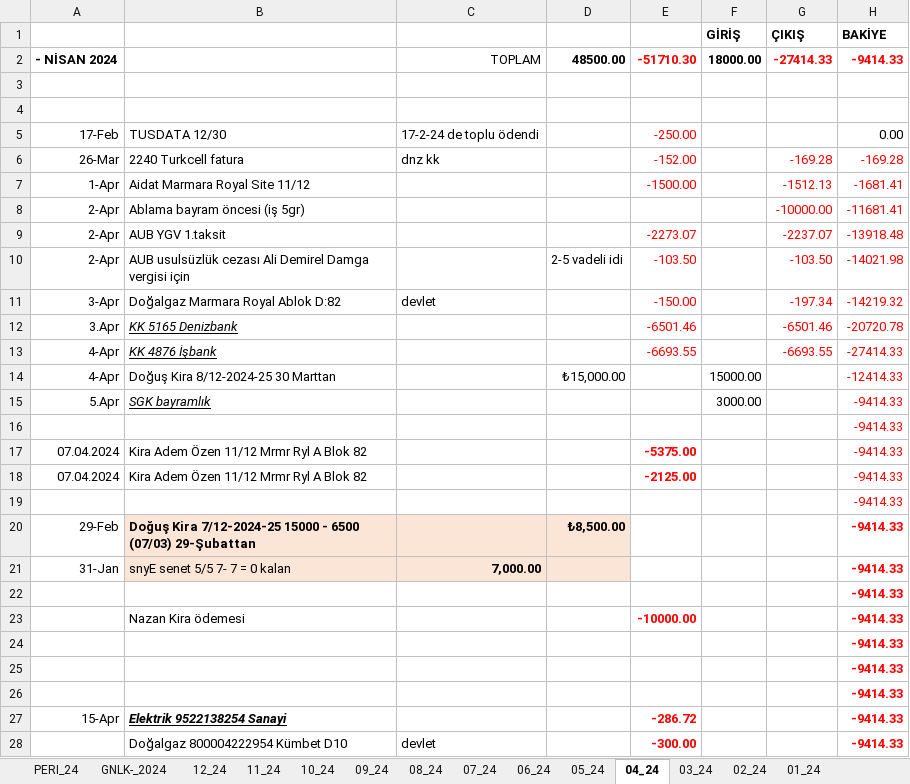
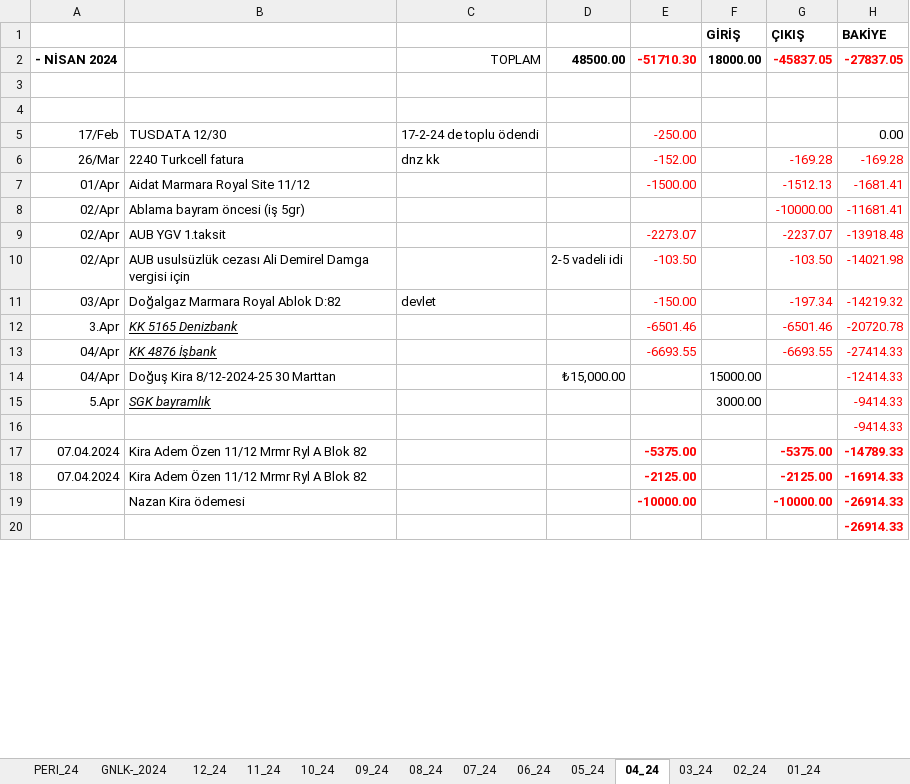
Before and after one commit to roboturx/tdy, an Excel workbook: 04-24-Gnlkx.xlsx, sheet 04_24, drawn as a sheet; only a part is shown; values as stored, in another font and other column widths than the file's, no borders; removed rows and columns are numbered as before the commit, all else as after; the diff covers the shown part only; the diff names each change by its address in the sheet, - before the commit and + after, or states it on an @@ line.

Commit message:
committed 20240407

```diff
--- a/04-24-Gnlkx.xlsx (sheet 04_24)
+++ b/04-24-Gnlkx.xlsx (sheet 04_24)
-G2 (ÇIKIŞ): -27414.33
+G2 (ÇIKIŞ): -45837.05
-H2 (BAKİYE): -9414.33
+H2 (BAKİYE): -27837.05
-A5: 17-Feb
+A5: 17/Feb
-A6: 26-Mar
+A6: 26/Mar
-A7: 1-Apr
+A7: 01/Apr
-A8:A10: 2-Apr
+A8:A10: 02/Apr
-A11: 3-Apr
+A11: 03/Apr
-A13:A14: 4-Apr
+A13:A14: 04/Apr
-G17 (ÇIKIŞ): (empty)
+G17 (ÇIKIŞ): -5375.00
-H17 (BAKİYE): -9414.33
+H17 (BAKİYE): -14789.33
-H17:H18 bold: off
+H17:H18 bold: on
-G18 (ÇIKIŞ): (empty)
+G18 (ÇIKIŞ): -2125.00
-H18 (BAKİYE): -9414.33
+H18 (BAKİYE): -16914.33
-row 19:  |  |  |  |  |  |  | -9414.33
-row 20: 29-Feb | Doğuş Kira 7/12-2024-25 15000 - 6500 (07/03) 29-Şubattan |  | ₺8,500.00 |  |  |  | -9414.33
-row 21: 31-Jan | snyE senet 5/5 7- 7 = 0 kalan | 7,000.00 |  |  |  |  | -9414.33
-row 22:  |  |  |  |  |  |  | -9414.33
-G19 (ÇIKIŞ): (empty)
+G19 (ÇIKIŞ): -10000.00
-H19:H20 (BAKİYE): -9414.33
+H19:H20 (BAKİYE): -26914.33
-row 25:  |  |  |  |  |  |  | -9414.33
-row 26:  |  |  |  |  |  |  | -9414.33
-row 27: 15-Apr | Elektrik 9522138254 Sanayi |  |  | -286.72 |  |  | -9414.33
-row 28:  | Doğalgaz 800004222954 Kümbet D10 | devlet |  | -300.00 |  |  | -9414.33
```
Also changed, not shown: 9 added rows, 6 removed rows, 17 edited cells and cell formats elsewhere in this sheet, sheet 03_24, sheet GNLK-_2024, sheet 02_24, sheet 05_24, sheet 09_24, sheet 08_24, 6 more sheets, formulas that keep their value.
